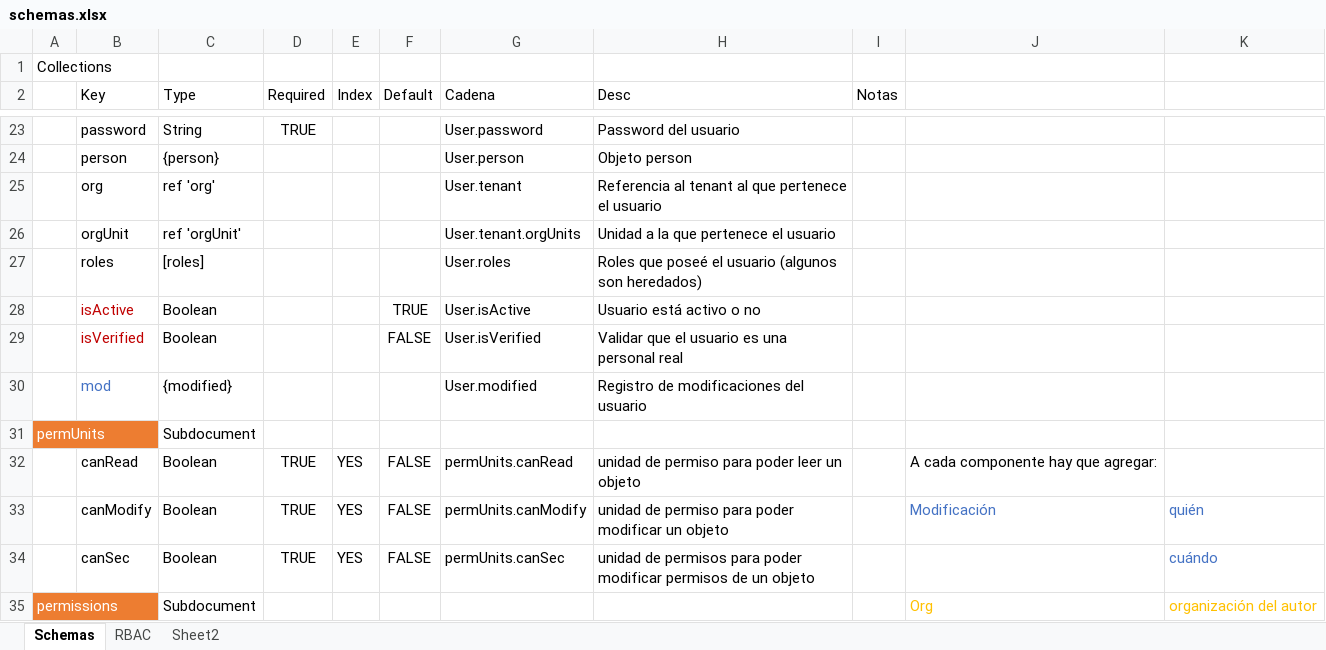
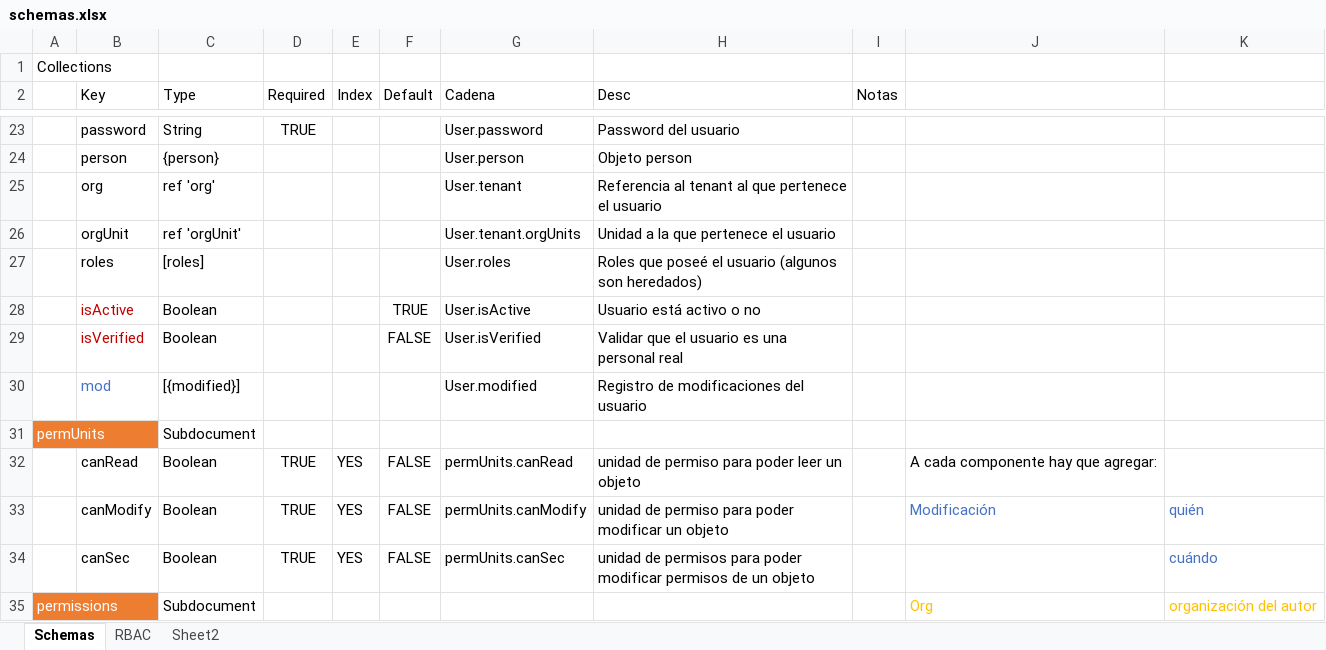
Before and after one commit to ACLSystems/alumno, an Excel workbook: doc/schemas.xlsx, sheet Schemas, drawn as a sheet; only a part is shown, gaps mark what is left out; values as stored, in another font and other column widths than the file's, no borders; the diff covers the shown part only; the diff names each change by its address in the sheet, - before the commit and + after, or states it on an @@ line.

```diff
--- a/doc/schemas.xlsx (sheet Schemas)
+++ b/doc/schemas.xlsx (sheet Schemas)
-C30 (Type): {modified}
+C30 (Type): [{modified}]
```
Also changed, not shown: 10 edited cells and cell formats elsewhere in this sheet, 7 other files.
